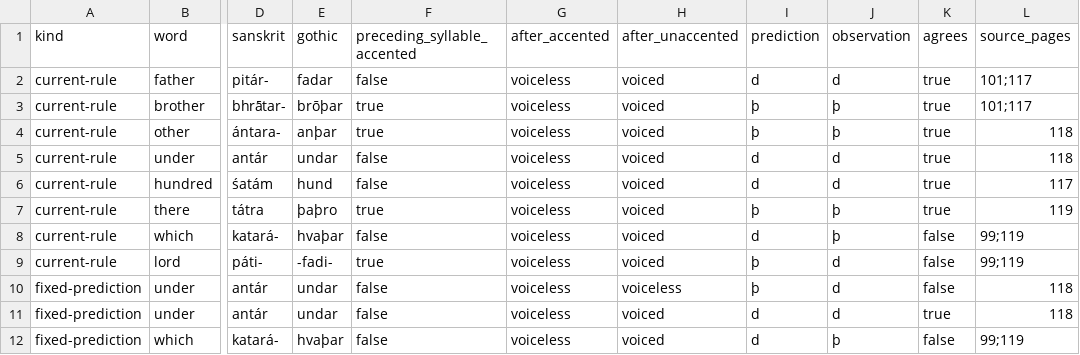
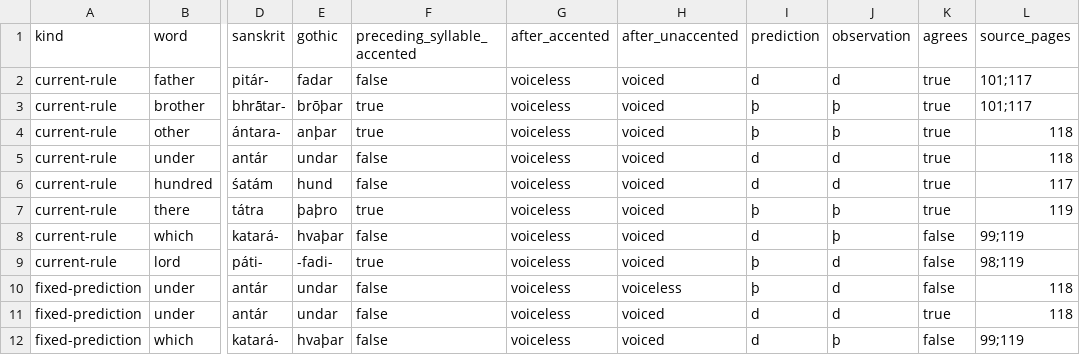
Before and after one commit to antonsoo/akzent, a CSV file: examples/akzent-comparisons.csv, drawn as a sheet; only a part is shown, gaps mark what is left out; the diff names each change by its address in the sheet, - before the commit and + after, or states it on an @@ line.

Commit message:
fix: cite and retain the actual compound example on Verner page 98

```diff
--- a/examples/akzent-comparisons.csv
+++ b/examples/akzent-comparisons.csv
-L9 (source_pages): 99;119
+L9 (source_pages): 98;119
```
Also changed, not shown: 28 other files.
